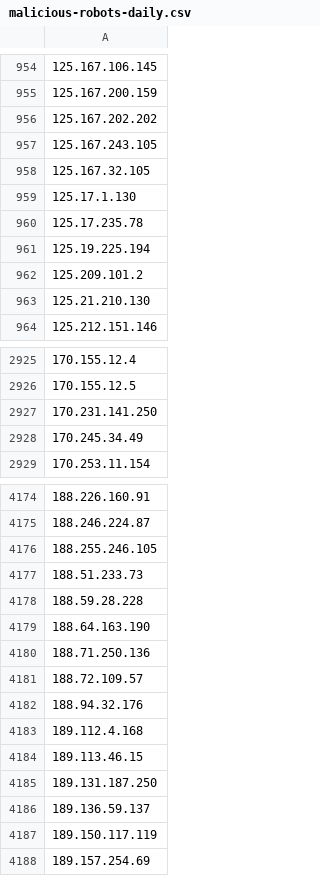
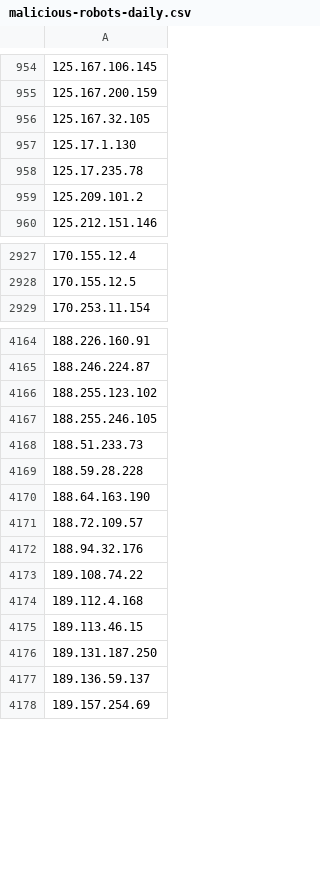
Before and after one commit to DXC-0/Malicious-Robots, a CSV file: malicious-robots-daily.csv, drawn as a sheet; only a part is shown, gaps mark what is left out; removed rows and columns are numbered as before the commit, all else as after; the diff covers the shown part only; the diff names each change by its address in the sheet, - before the commit and + after, or states it on an @@ line.

Commit message:
Update malicious-robots.txt

```diff
--- a/malicious-robots-daily.csv
+++ b/malicious-robots-daily.csv
-row 956: 125.167.202.202
-row 957: 125.167.243.105
-row 961: 125.19.225.194
-row 963: 125.21.210.130
-row 2927: 170.231.141.250
-row 2928: 170.245.34.49
+row 4166: 188.255.123.102
-row 4180: 188.71.250.136
+row 4173: 189.108.74.22
-row 4187: 189.150.117.119
```
Also changed, not shown: 59 added rows, 68 removed rows and 6 edited cells elsewhere in this file, 1 other file.
